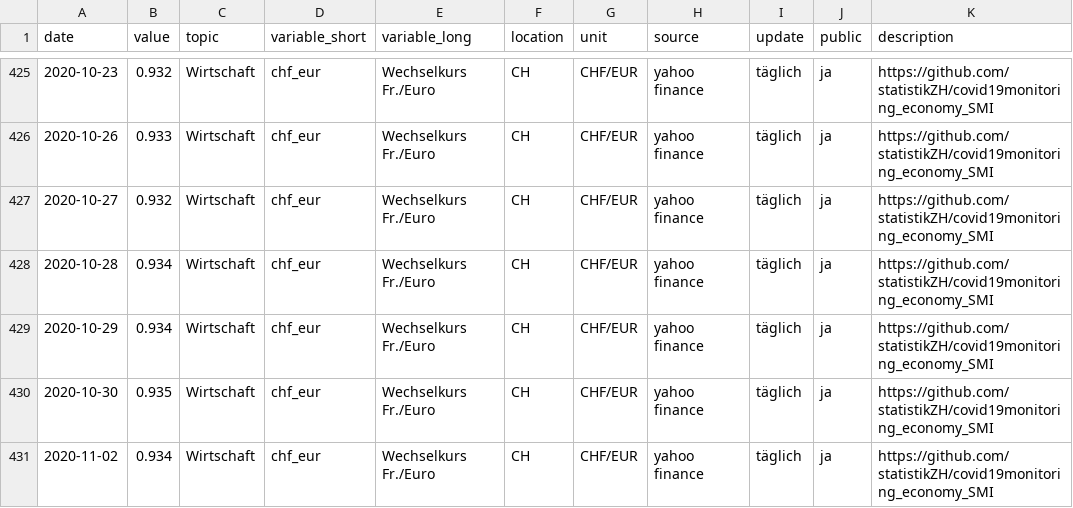
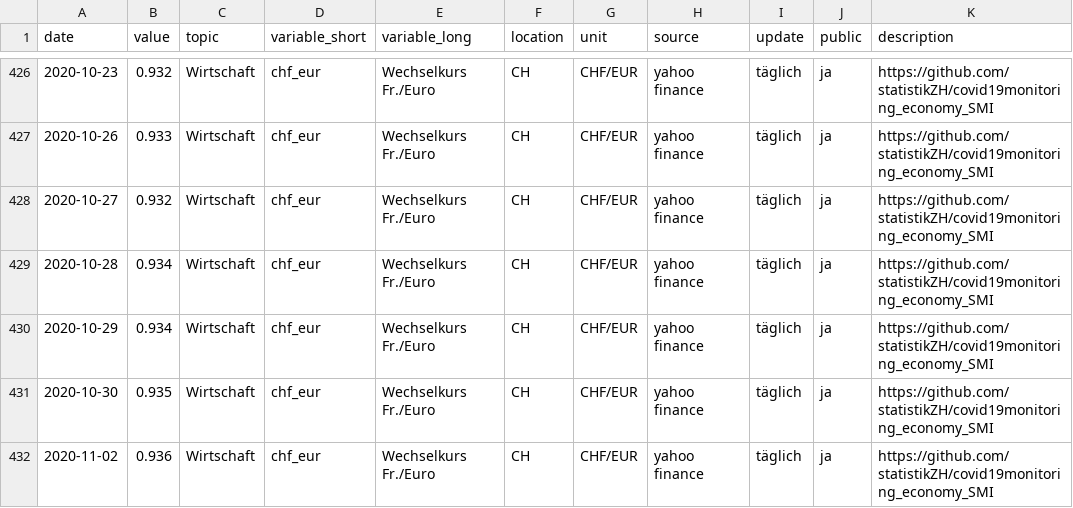
Before and after one commit to statistikZH/covid19monitoring_economy_SMI, a CSV file: Economy_SMI.csv, drawn as a sheet; only a part is shown, gaps mark what is left out; the diff covers the shown part only.

Commit message:
3.11.

```diff
--- a/Economy_SMI.csv
+++ b/Economy_SMI.csv
@@ -430,2 +431,2 @@
 2020-10-30,0.935,"Wirtschaft","chf_eur","Wechselkurs Fr./Euro","CH","CHF/EUR","yahoo finance","täglich","ja","https://github.com/statistikZH/covid19monitoring_economy_SMI"
-2020-11-02,0.934,"Wirtschaft","chf_eur","Wechselkurs Fr./Euro","CH","CHF/EUR","yahoo finance","täglich","ja","https://github.com/statistikZH/covid19monitoring_economy_SMI"
+2020-11-02,0.936,"Wirtschaft","chf_eur","Wechselkurs Fr./Euro","CH","CHF/EUR","yahoo finance","täglich","ja","https://github.com/statistikZH/covid19monitoring_economy_SMI"
```
Also changed, not shown: 5 added rows and 1 edited cell elsewhere in this file.
